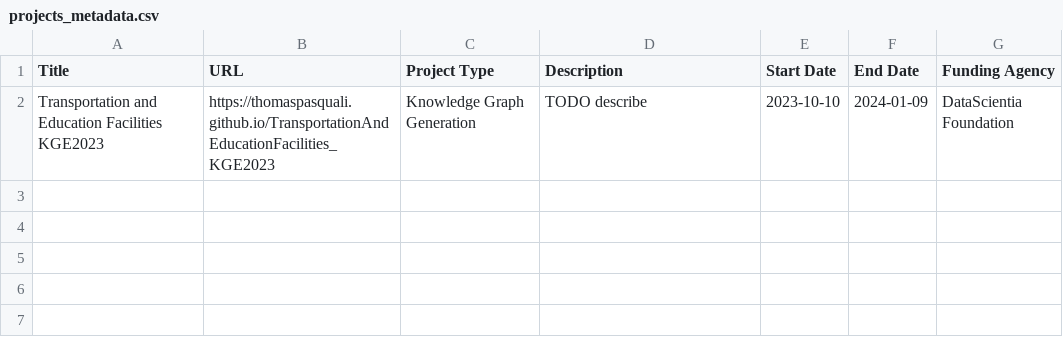
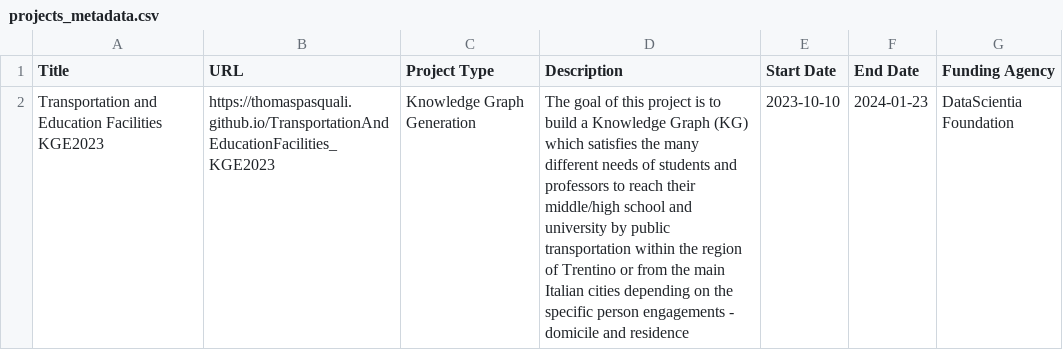
Before and after one commit to ThomasPasquali/Transportation-Education-Facilities, a CSV file: Metadata/projects_metadata.csv, drawn as a sheet.

```diff
--- a/Metadata/projects_metadata.csv
+++ b/Metadata/projects_metadata.csv
@@ -1,2 +1,2 @@
 Title,URL,Project Type,Description,Start Date,End Date,Funding Agency
-Transportation and Education Facilities KGE2023,https://thomaspasquali.github.io/TransportationAndEducationFacilities_KGE2023,Knowledge Graph Generation,TODO describe,2023-10-10,2024-01-09,DataScientia Foundation
+Transportation and Education Facilities KGE2023,https://thomaspasquali.github.io/TransportationAndEducationFacilities_KGE2023, Knowledge Graph Generation,The goal of this project is to build a Knowledge Graph (KG) which satisfies the many different needs of students and professors to reach their middle/high school and university by public transportation within the region of Trentino or from the main Italian cities depending on the specific person engagements - domicile and residence,2023-10-10,2024-01-23,DataScientia Foundation
```
Also changed, not shown: Metadata/datasets_metada.csv, 1 other file.
